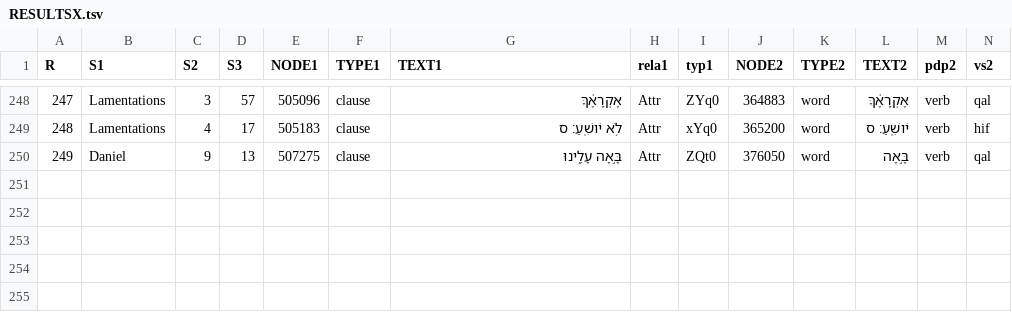
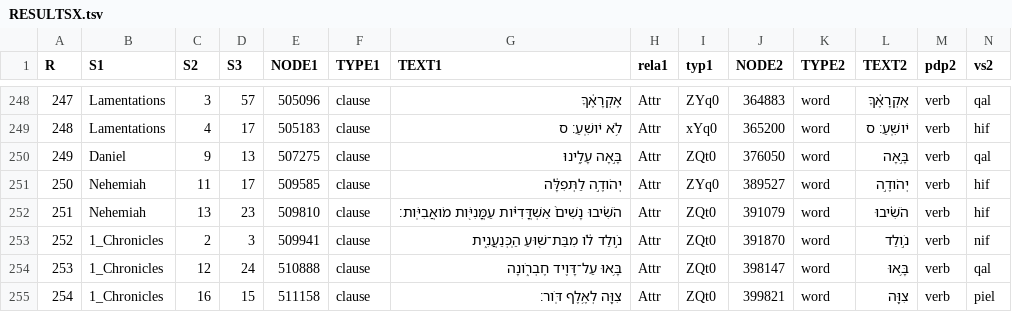
Before and after one commit to ETCBC/lingo, a TSV file: bits-and-pieces/RESULTSX.tsv, drawn as a sheet; only a part is shown, gaps mark what is left out; the diff names each change by its address in the sheet, - before the commit and + after, or states it on an @@ line.

Commit message:
xxx

```diff
--- a/bits-and-pieces/RESULTSX.tsv
+++ b/bits-and-pieces/RESULTSX.tsv
+row 251: 250 | Nehemiah | 11 | 17 | 509585 | clause | יְהֹודֶ֣ה לַתְּפִלָּ֔ה | Attr | ZYq0 | 389527 | word | יְהֹודֶ֣ה | verb | hif
+row 252: 251 | Nehemiah | 13 | 23 | 509810 | clause | הֹשִׁ֗יבוּ נָשִׁים֙ אַשְׁדֳּדִיֹּ֔ות עַמֳּנִיֹּ֖ות מֹואֲבִיֹּֽות׃ | Attr | ZQt0 | 391079 | word | הֹשִׁ֗יבוּ | verb | hif
+row 253: 252 | 1_Chronicles | 2 | 3 | 509941 | clause | נֹ֣ולַד לֹ֔ו מִבַּת־שׁ֖וּעַ הַֽכְּנַעֲנִ֑ית | Attr | ZQt0 | 391870 | word | נֹ֣ולַד | verb | nif
+row 254: 253 | 1_Chronicles | 12 | 24 | 510888 | clause | בָּ֥אוּ עַל־דָּוִ֖יד חֶבְרֹ֑ונָה | Attr | ZQt0 | 398147 | word | בָּ֥אוּ | verb | qal
+row 255: 254 | 1_Chronicles | 16 | 15 | 511158 | clause | צִוָּ֖ה לְאֶ֥לֶף דֹּֽור׃ | Attr | ZQt0 | 399821 | word | צִוָּ֖ה | verb | piel
```
